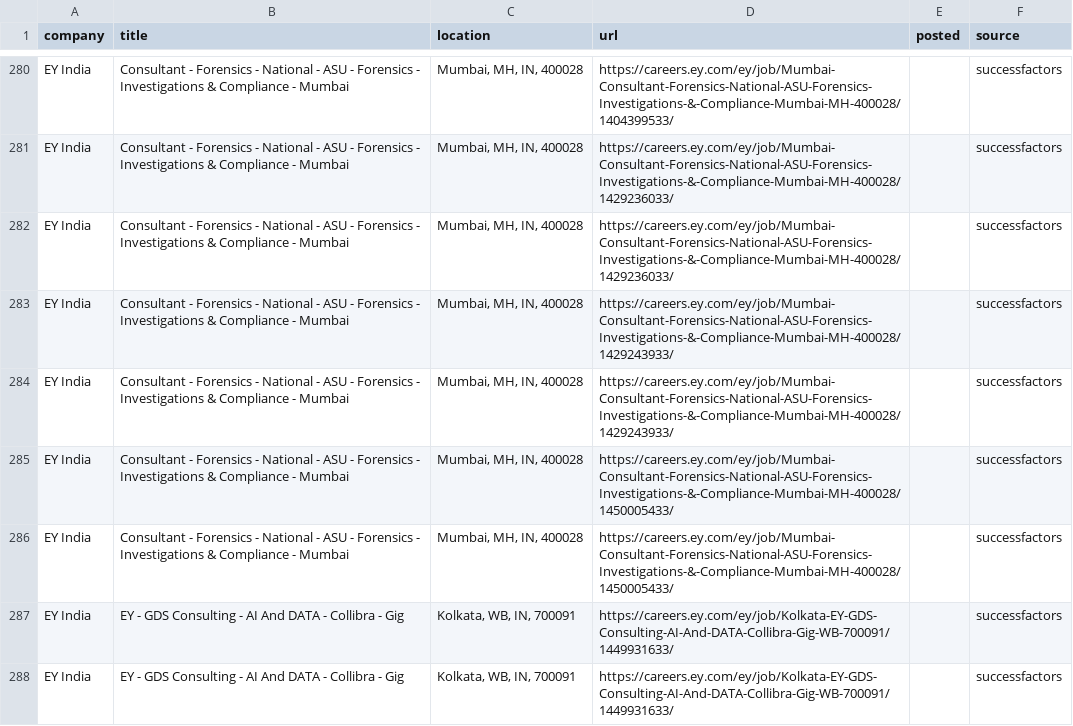
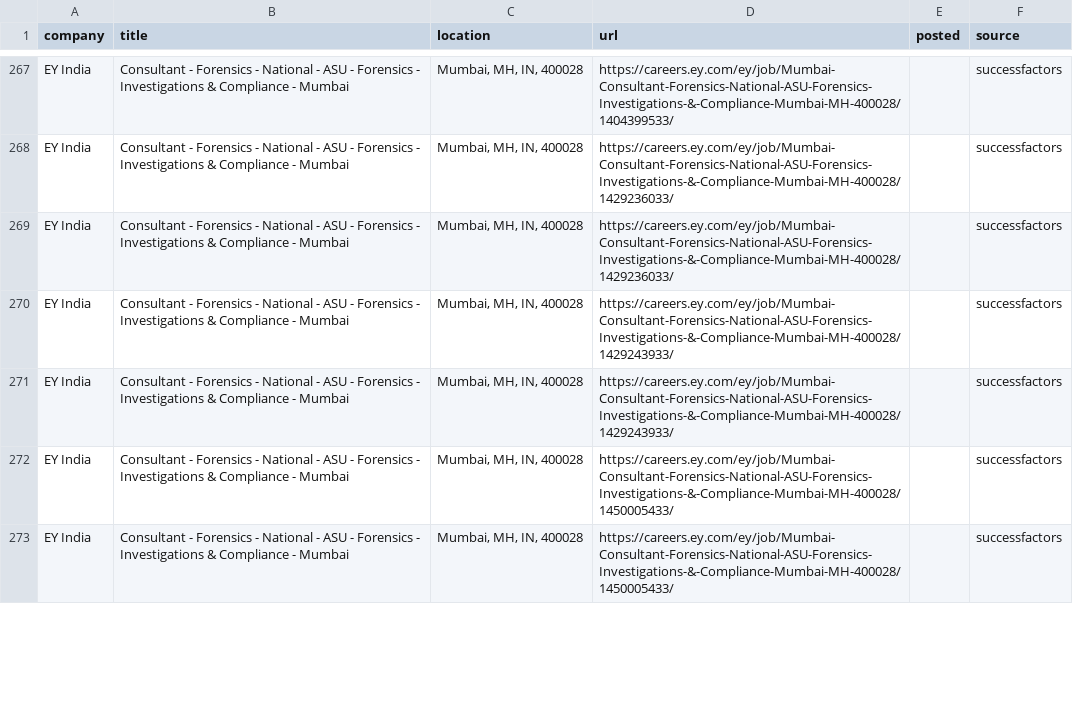
Before and after one commit to Develpr007/jobwatch, a CSV file: output/all_relevant_open.csv, drawn as a sheet; only a part is shown, gaps mark what is left out; the diff covers the shown part only.

```diff
--- a/output/all_relevant_open.csv
+++ b/output/all_relevant_open.csv
@@ -287,3 +274 @@ EY India,Consultant - Forensics - National - ASU - Forensics - Investigations &
 EY India,Consultant - Forensics - National - ASU - Forensics - Investigations & Compliance - Mumbai,"Mumbai, MH, IN, 400028",https://careers.ey.com/ey/job/Mumbai-Consultant-Forensics-National-ASU-Forensics-Investigations-&-Compliance-Mumbai-MH-400028/1450005433/,,successfactors
-EY India,EY - GDS Consulting - AI And DATA - Collibra  - Gig,"Kolkata, WB, IN, 700091",https://careers.ey.com/ey/job/Kolkata-EY-GDS-Consulting-AI-And-DATA-Collibra-Gig-WB-700091/1449931633/,,successfactors
-EY India,EY - GDS Consulting - AI And DATA - Collibra  - Gig,"Kolkata, WB, IN, 700091",https://careers.ey.com/ey/job/Kolkata-EY-GDS-Consulting-AI-And-DATA-Collibra-Gig-WB-700091/1449931633/,,successfactors
```
Also changed, not shown: 7 added rows, 24 removed rows, 2 moved rows and 20 edited cells elsewhere in this file, output/new_jobs.csv, 3 other files.
